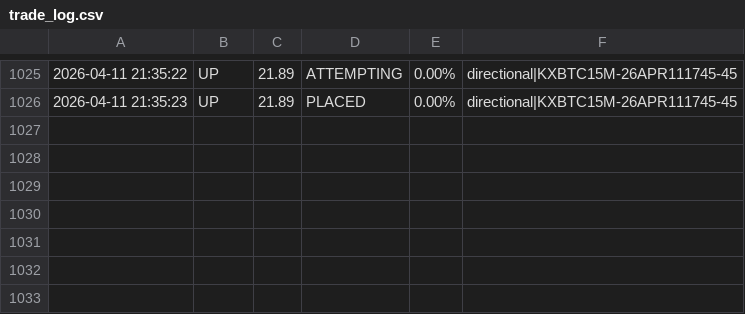
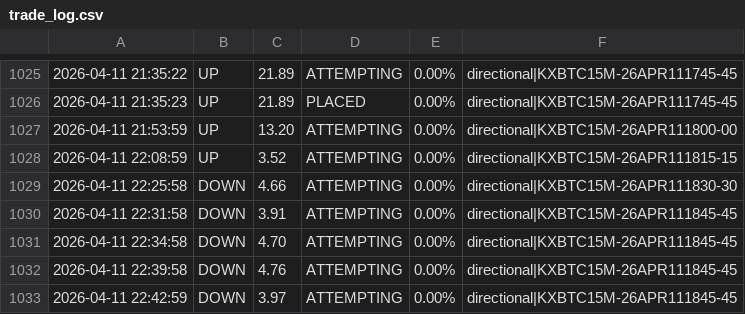
Before and after one commit to KeiserSoze222/Openclaw, a CSV file: trade_log.csv, drawn as a sheet; only a part is shown, gaps mark what is left out.

```diff
--- a/trade_log.csv
+++ b/trade_log.csv
@@ -1026 +1026,8 @@
 2026-04-11 21:35:23,UP,21.89,PLACED,0.00%,directional|KXBTC15M-26APR111745-45
+2026-04-11 21:53:59,UP,13.20,ATTEMPTING,0.00%,directional|KXBTC15M-26APR111800-00
+2026-04-11 22:08:59,UP,3.52,ATTEMPTING,0.00%,directional|KXBTC15M-26APR111815-15
+2026-04-11 22:25:58,DOWN,4.66,ATTEMPTING,0.00%,directional|KXBTC15M-26APR111830-30
+2026-04-11 22:31:58,DOWN,3.91,ATTEMPTING,0.00%,directional|KXBTC15M-26APR111845-45
+2026-04-11 22:34:58,DOWN,4.70,ATTEMPTING,0.00%,directional|KXBTC15M-26APR111845-45
+2026-04-11 22:39:58,DOWN,4.76,ATTEMPTING,0.00%,directional|KXBTC15M-26APR111845-45
+2026-04-11 22:42:59,DOWN,3.97,ATTEMPTING,0.00%,directional|KXBTC15M-26APR111845-45
```
Also changed, not shown: eth_trade_log.csv, sol_trade_log.csv, 16 other files.
